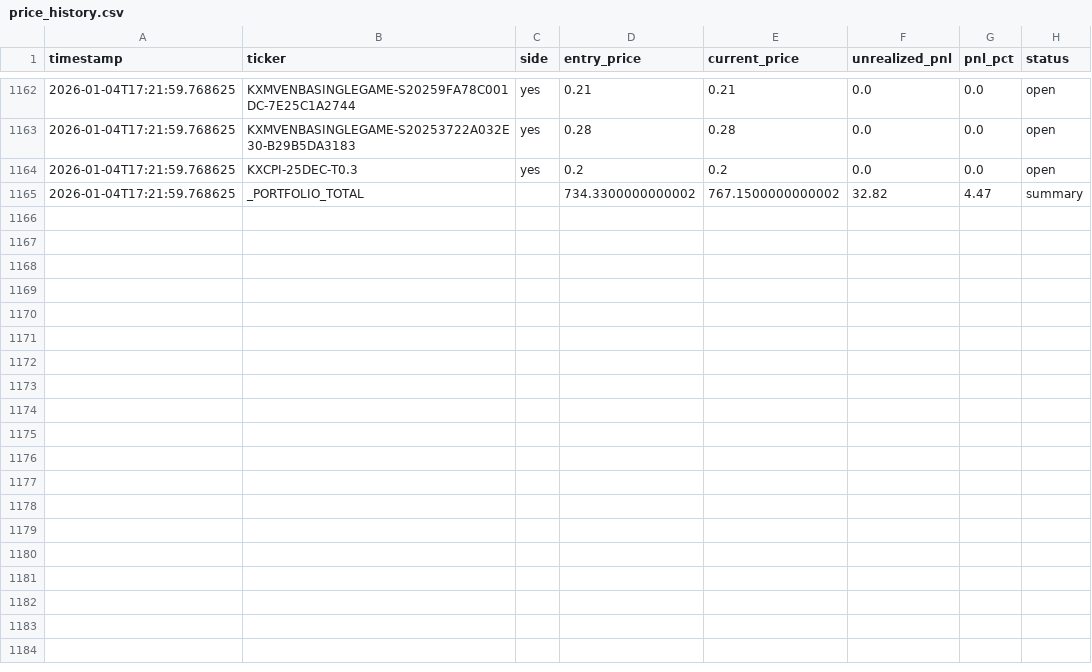
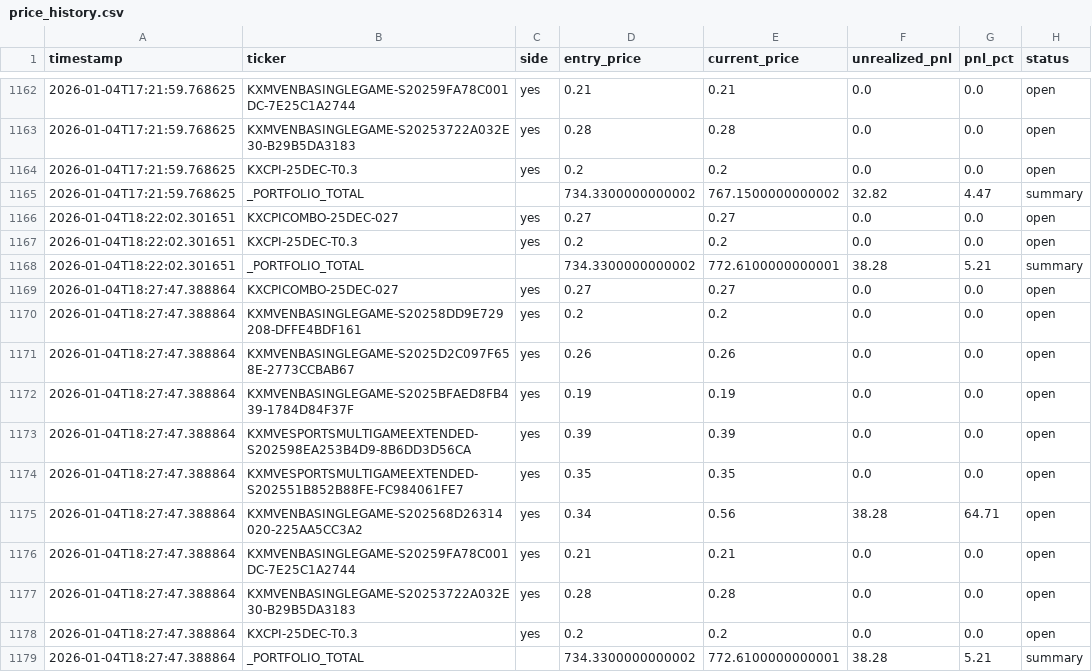
Before and after one commit to ChunTungZhuangLeo/moondev_follow, a CSV file: src/data/kalshiv2_live_1227/price_history.csv, drawn as a sheet; only a part is shown, gaps mark what is left out; the diff names each change by its address in the sheet, - before the commit and + after, or states it on an @@ line.

Commit message:
Auto-sync: Live trading data 2026-01-04_18:30

```diff
--- a/src/data/kalshiv2_live_1227/price_history.csv
+++ b/src/data/kalshiv2_live_1227/price_history.csv
+row 1166: 2026-01-04T18:22:02.301651 | KXCPICOMBO-25DEC-027 | yes | 0.27 | 0.27 | 0.0 | 0.0 | open
+row 1167: 2026-01-04T18:22:02.301651 | KXCPI-25DEC-T0.3 | yes | 0.2 | 0.2 | 0.0 | 0.0 | open
+row 1168: 2026-01-04T18:22:02.301651 | _PORTFOLIO_TOTAL |  | 734.3300000000002 | 772.6100000000001 | 38.28 | 5.21 | summary
+row 1169: 2026-01-04T18:27:47.388864 | KXCPICOMBO-25DEC-027 | yes | 0.27 | 0.27 | 0.0 | 0.0 | open
+row 1170: 2026-01-04T18:27:47.388864 | KXMVENBASINGLEGAME-S20258DD9E729208-DFFE4BDF161 | yes | 0.2 | 0.2 | 0.0 | 0.0 | open
+row 1171: 2026-01-04T18:27:47.388864 | KXMVENBASINGLEGAME-S2025D2C097F658E-2773CCBAB67 | yes | 0.26 | 0.26 | 0.0 | 0.0 | open
+row 1172: 2026-01-04T18:27:47.388864 | KXMVENBASINGLEGAME-S2025BFAED8FB439-1784D84F37F | yes | 0.19 | 0.19 | 0.0 | 0.0 | open
+row 1173: 2026-01-04T18:27:47.388864 | KXMVESPORTSMULTIGAMEEXTENDED-S202598EA253B4D9-8B6DD3D56CA | yes | 0.39 | 0.39 | 0.0 | 0.0 | open
+row 1174: 2026-01-04T18:27:47.388864 | KXMVESPORTSMULTIGAMEEXTENDED-S202551B852B88FE-FC984061FE7 | yes | 0.35 | 0.35 | 0.0 | 0.0 | open
+row 1175: 2026-01-04T18:27:47.388864 | KXMVENBASINGLEGAME-S202568D26314020-225AA5CC3A2 | yes | 0.34 | 0.56 | 38.28 | 64.71 | open
+row 1176: 2026-01-04T18:27:47.388864 | KXMVENBASINGLEGAME-S20259FA78C001DC-7E25C1A2744 | yes | 0.21 | 0.21 | 0.0 | 0.0 | open
+row 1177: 2026-01-04T18:27:47.388864 | KXMVENBASINGLEGAME-S20253722A032E30-B29B5DA3183 | yes | 0.28 | 0.28 | 0.0 | 0.0 | open
+row 1178: 2026-01-04T18:27:47.388864 | KXCPI-25DEC-T0.3 | yes | 0.2 | 0.2 | 0.0 | 0.0 | open
+row 1179: 2026-01-04T18:27:47.388864 | _PORTFOLIO_TOTAL |  | 734.3300000000002 | 772.6100000000001 | 38.28 | 5.21 | summary
```
Also changed, not shown: src/data/kalshiv2_live_1227/trades.csv, 1 other file.
